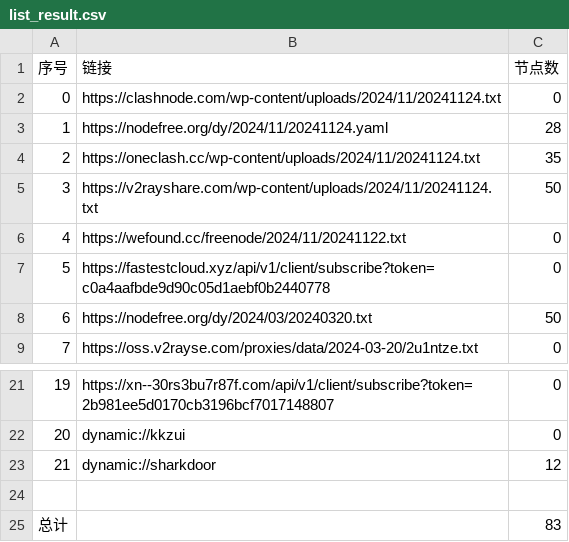
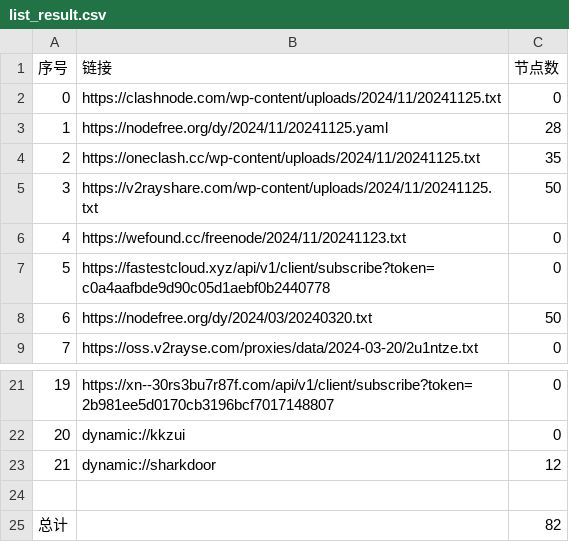
Before and after one commit to zbo5255/AutoMergePublicNodes, a CSV file: list_result.csv, drawn as a sheet; only a part is shown, gaps mark what is left out.

```diff
--- a/list_result.csv
+++ b/list_result.csv
@@ -1,7 +1,7 @@
 序号,链接,节点数
-0,https://clashnode.com/wp-content/uploads/2024/11/20241124.txt,0
-1,https://nodefree.org/dy/2024/11/20241124.yaml,28
-2,https://oneclash.cc/wp-content/uploads/2024/11/20241124.txt,35
-3,https://v2rayshare.com/wp-content/uploads/2024/11/20241124.txt,50
-4,https://wefound.cc/freenode/2024/11/20241122.txt,0
+0,https://clashnode.com/wp-content/uploads/2024/11/20241125.txt,0
+1,https://nodefree.org/dy/2024/11/20241125.yaml,28
+2,https://oneclash.cc/wp-content/uploads/2024/11/20241125.txt,35
+3,https://v2rayshare.com/wp-content/uploads/2024/11/20241125.txt,50
+4,https://wefound.cc/freenode/2024/11/20241123.txt,0
 5,https://fastestcloud.xyz/api/v1/client/subscribe?token=c0a4aafbde9d90c05d1aebf0b2440778,0
@@ -24,2 +24,2 @@
 
-总计,,83
+总计,,82
```
Also changed, not shown: 5 other files.
